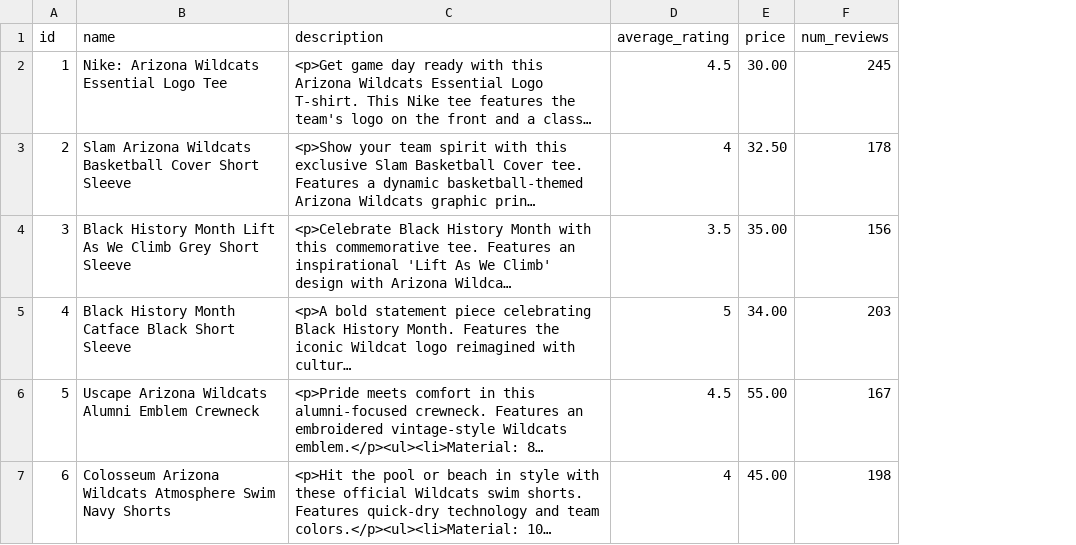
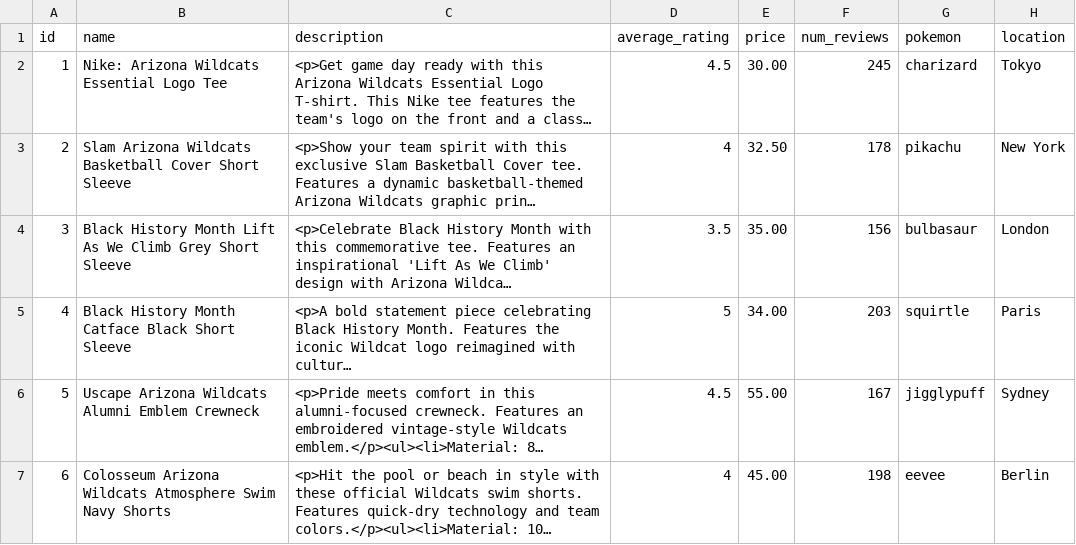
Before and after one commit to ikhsaneff/mieffendy_hw5, a CSV file: data/product.csv, drawn as a sheet; only a part is shown; long unchanged cells end in …; the diff covers the shown part only; the diff names each change by its address in the sheet, - before the commit and + after, or states it on an @@ line.

```diff
--- a/data/product.csv
+++ b/data/product.csv
+column G (pokemon), rows 2-7: charizard | pikachu | bulbasaur | squirtle | jigglypuff | eevee
+column H (location), rows 2-7: Tokyo | New York | London | Paris | Sydney | Berlin
```
Also changed, not shown: 5 added rows elsewhere in this file, data/visualcontent.csv, 26 other files.
